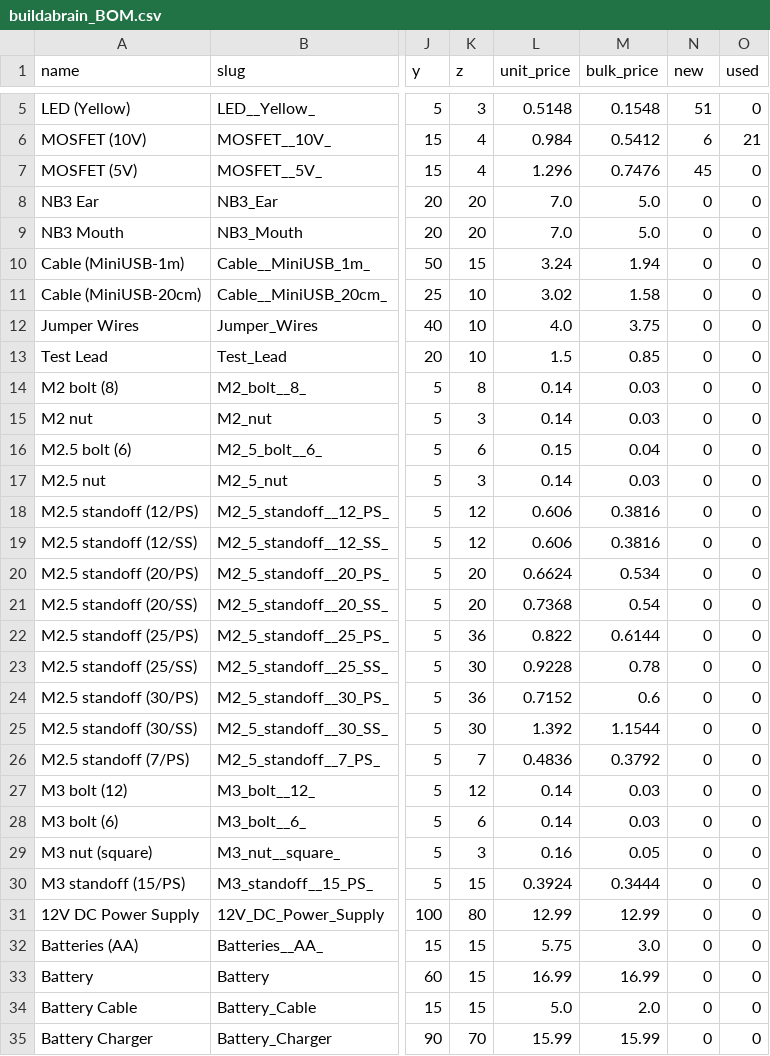
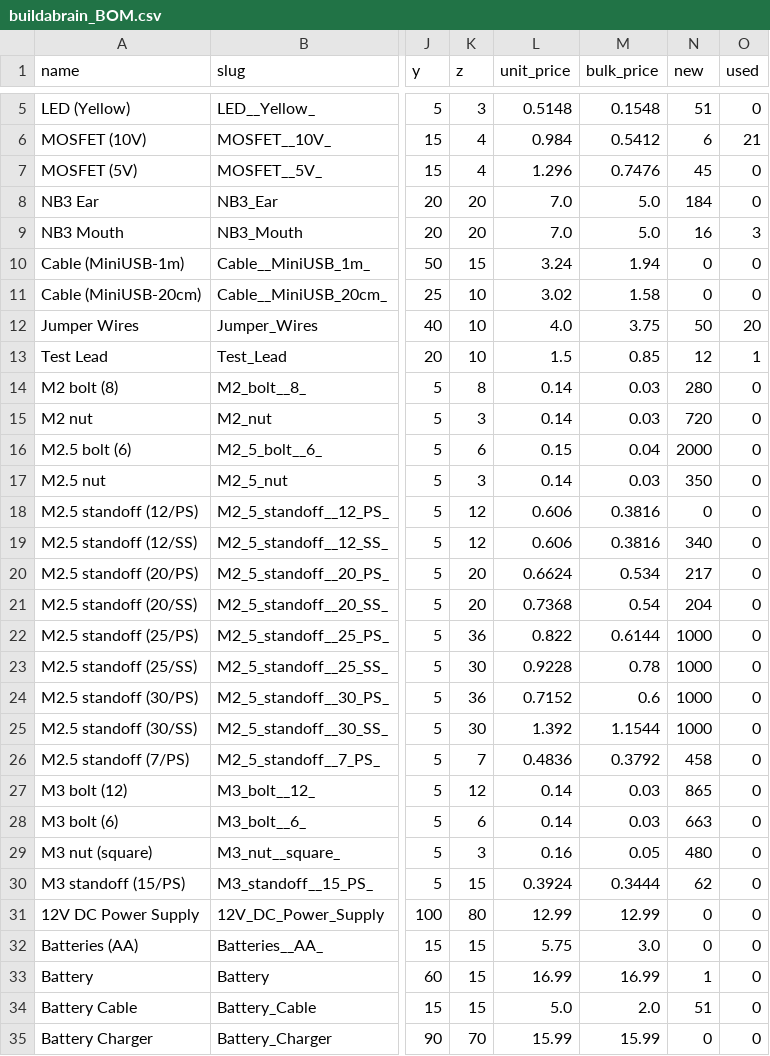
Before and after one commit to NoBlackBoxes/LastBlackBox, a CSV file: course/_resources/materials/BOM/buildabrain_BOM.csv, drawn as a sheet; only a part is shown, gaps mark what is left out; the diff covers the shown part only; the diff names each change by its address in the sheet, - before the commit and + after, or states it on an @@ line.

```diff
--- a/course/_resources/materials/BOM/buildabrain_BOM.csv
+++ b/course/_resources/materials/BOM/buildabrain_BOM.csv
-N8 (new): 0
+N8 (new): 184
-N9 (new): 0
+N9 (new): 16
-O9 (used): 0
+O9 (used): 3
-N12 (new): 0
+N12 (new): 50
-O12 (used): 0
+O12 (used): 20
-N13 (new): 0
+N13 (new): 12
-O13 (used): 0
+O13 (used): 1
-N14 (new): 0
+N14 (new): 280
-N15 (new): 0
+N15 (new): 720
-N16 (new): 0
+N16 (new): 2000
-N17 (new): 0
+N17 (new): 350
-N19 (new): 0
+N19 (new): 340
-N20 (new): 0
+N20 (new): 217
-N21 (new): 0
+N21 (new): 204
-N22:N25 (new): 0
+N22:N25 (new): 1000
-N26 (new): 0
+N26 (new): 458
-N27 (new): 0
+N27 (new): 865
-N28 (new): 0
+N28 (new): 663
-N29 (new): 0
+N29 (new): 480
-N30 (new): 0
+N30 (new): 62
-N33 (new): 0
+N33 (new): 1
-N34 (new): 0
+N34 (new): 51
```
Also changed, not shown: 20 edited cells elsewhere in this file, boxes/audio/_resources/materials.csv, boxes/intelligence/_resources/materials.csv, 10 other files.
